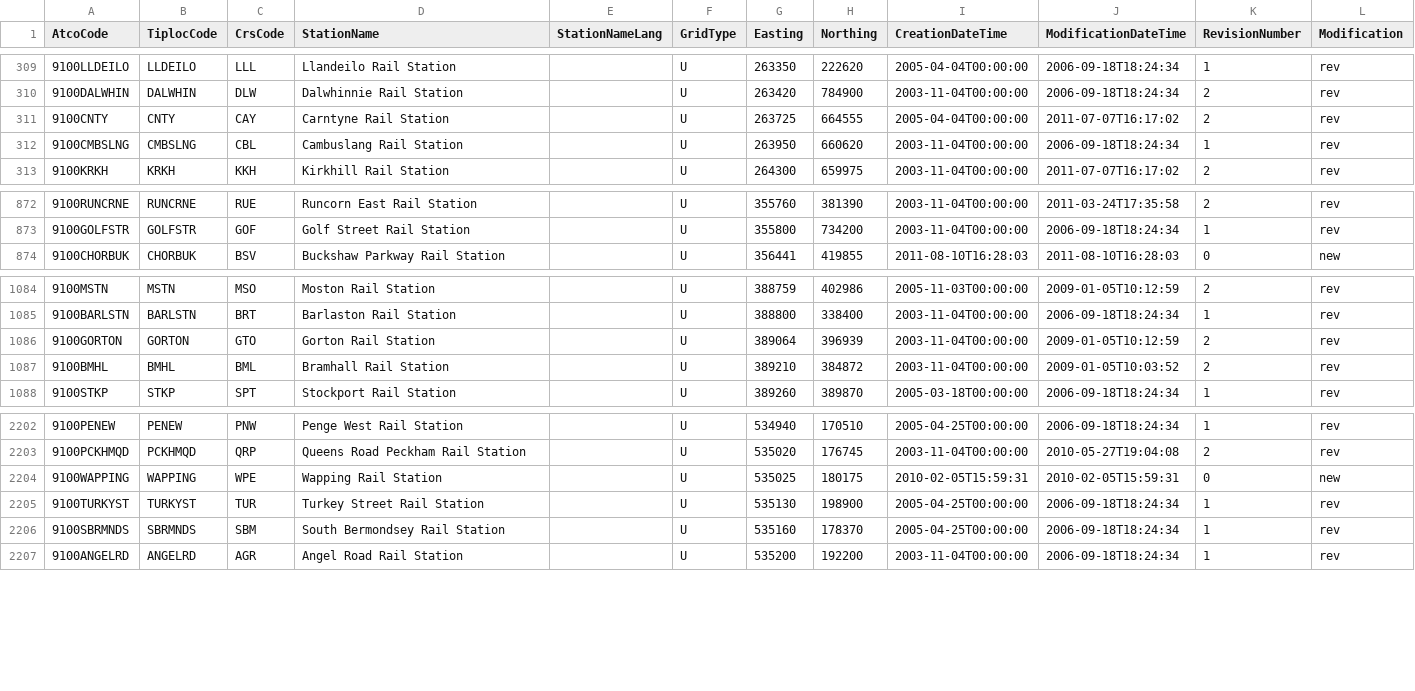
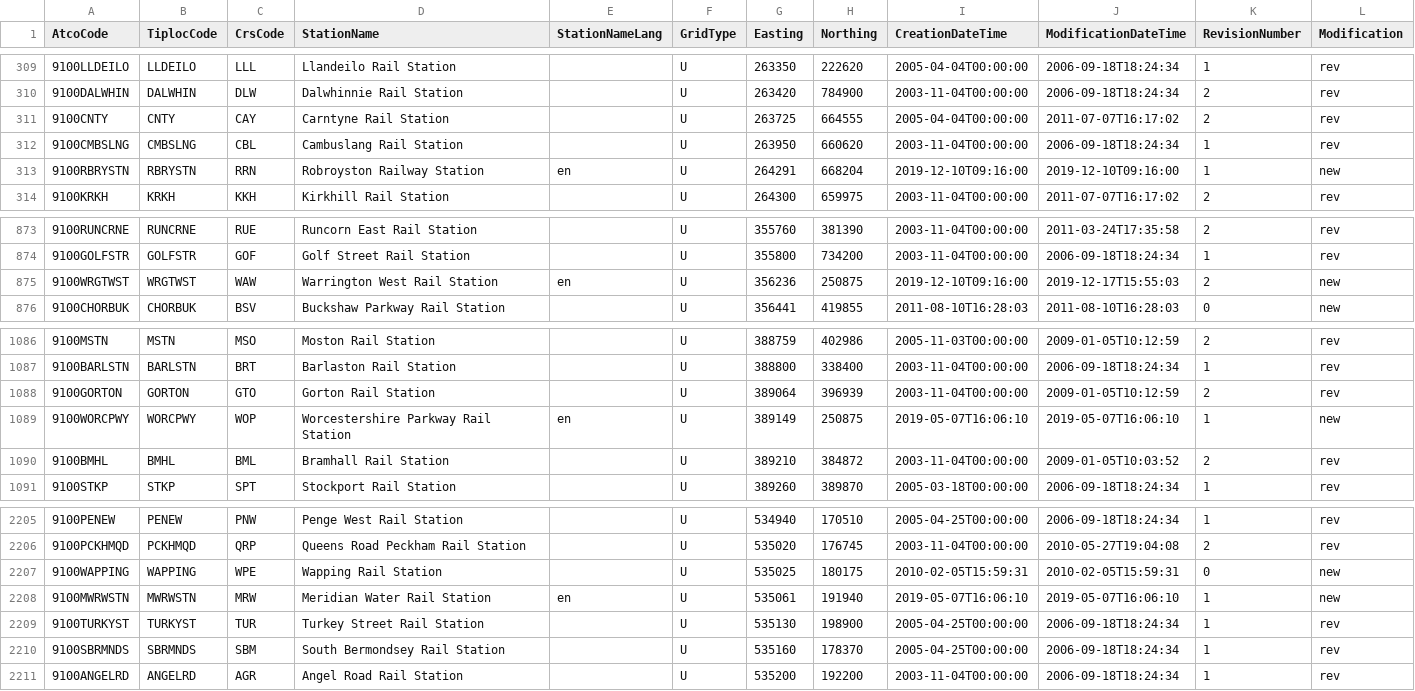
Before and after one commit to SirComputer1/Huxley, a CSV file: src/Huxley/RailReferences.csv, drawn as a sheet; only a part is shown, gaps mark what is left out.

Commit message:
New RailReferences.csv

```diff
--- a/src/Huxley/RailReferences.csv
+++ b/src/Huxley/RailReferences.csv
@@ -312,2 +312,3 @@ AtcoCode,TiplocCode,CrsCode,StationName,StationNameLang,GridType,Easting,Northin
 9100CMBSLNG,CMBSLNG,CBL,Cambuslang Rail Station,,U,263950,660620,2003-11-04T00:00:00,2006-09-18T18:24:34,1,rev
+9100RBRYSTN,RBRYSTN,RRN,Robroyston Railway Station,en,U,264291,668204,2019-12-10T09:16:00,2019-12-10T09:16:00,1,new
 9100KRKH,KRKH,KKH,Kirkhill Rail Station,,U,264300,659975,2003-11-04T00:00:00,2011-07-07T16:17:02,2,rev
@@ -873,2 +874,3 @@ AtcoCode,TiplocCode,CrsCode,StationName,StationNameLang,GridType,Easting,Northin
 9100GOLFSTR,GOLFSTR,GOF,Golf Street Rail Station,,U,355800,734200,2003-11-04T00:00:00,2006-09-18T18:24:34,1,rev
+9100WRGTWST,WRGTWST,WAW,Warrington West Rail Station,en,U,356236,250875,2019-12-10T09:16:00,2019-12-17T15:55:03,2,new
 9100CHORBUK,CHORBUK,BSV,Buckshaw Parkway Rail Station,,U,356441,419855,2011-08-10T16:28:03,2011-08-10T16:28:03,0,new
@@ -1086,2 +1088,3 @@ AtcoCode,TiplocCode,CrsCode,StationName,StationNameLang,GridType,Easting,Northin
 9100GORTON,GORTON,GTO,Gorton Rail Station,,U,389064,396939,2003-11-04T00:00:00,2009-01-05T10:12:59,2,rev
+9100WORCPWY,WORCPWY,WOP,Worcestershire Parkway Rail Station,en,U,389149,250875,2019-05-07T16:06:10,2019-05-07T16:06:10,1,new
 9100BMHL,BMHL,BML,Bramhall Rail Station,,U,389210,384872,2003-11-04T00:00:00,2009-01-05T10:03:52,2,rev
@@ -2204,2 +2207,3 @@ AtcoCode,TiplocCode,CrsCode,StationName,StationNameLang,GridType,Easting,Northin
 9100WAPPING,WAPPING,WPE,Wapping Rail Station,,U,535025,180175,2010-02-05T15:59:31,2010-02-05T15:59:31,0,new
+9100MWRWSTN,MWRWSTN,MRW,Meridian Water Rail Station,en,U,535061,191940,2019-05-07T16:06:10,2019-05-07T16:06:10,1,new
 9100TURKYST,TURKYST,TUR,Turkey Street Rail Station,,U,535130,198900,2005-04-25T00:00:00,2006-09-18T18:24:34,1,rev
```
